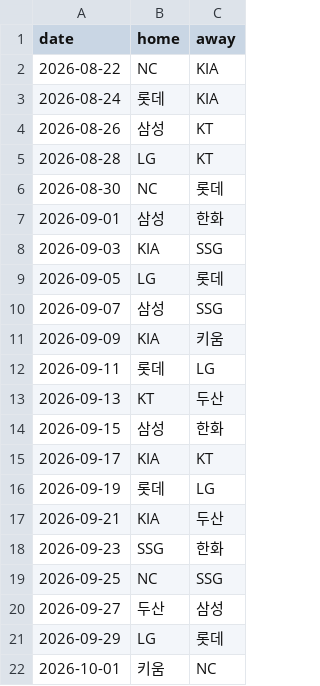
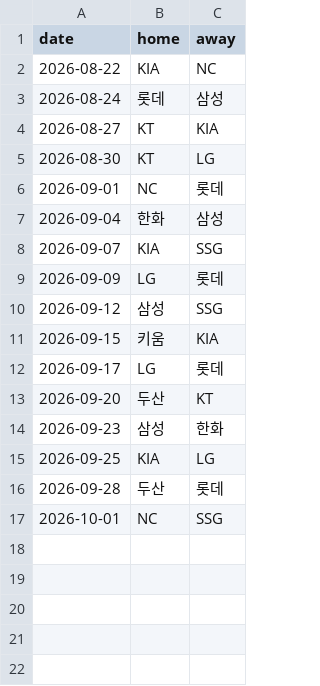
Before and after one commit to june052405/-kbo-playoff-odds, a CSV file: data/schedule.csv, drawn as a sheet.

```diff
--- a/data/schedule.csv
+++ b/data/schedule.csv
@@ -1,22 +1,17 @@
 date,home,away
-2026-08-22,NC,KIA
-2026-08-24,롯데,KIA
-2026-08-26,삼성,KT
-2026-08-28,LG,KT
-2026-08-30,NC,롯데
-2026-09-01,삼성,한화
-2026-09-03,KIA,SSG
-2026-09-05,LG,롯데
-2026-09-07,삼성,SSG
-2026-09-09,KIA,키움
-2026-09-11,롯데,LG
-2026-09-13,KT,두산
-2026-09-15,삼성,한화
-2026-09-17,KIA,KT
-2026-09-19,롯데,LG
-2026-09-21,KIA,두산
-2026-09-23,SSG,한화
-2026-09-25,NC,SSG
-2026-09-27,두산,삼성
-2026-09-29,LG,롯데
-2026-10-01,키움,NC
+2026-08-22,KIA,NC
+2026-08-24,롯데,삼성
+2026-08-27,KT,KIA
+2026-08-30,KT,LG
+2026-09-01,NC,롯데
+2026-09-04,한화,삼성
+2026-09-07,KIA,SSG
+2026-09-09,LG,롯데
+2026-09-12,삼성,SSG
+2026-09-15,키움,KIA
+2026-09-17,LG,롯데
+2026-09-20,두산,KT
+2026-09-23,삼성,한화
+2026-09-25,KIA,LG
+2026-09-28,두산,롯데
+2026-10-01,NC,SSG
```
Also changed, not shown: data/history.csv, 2 other files.
